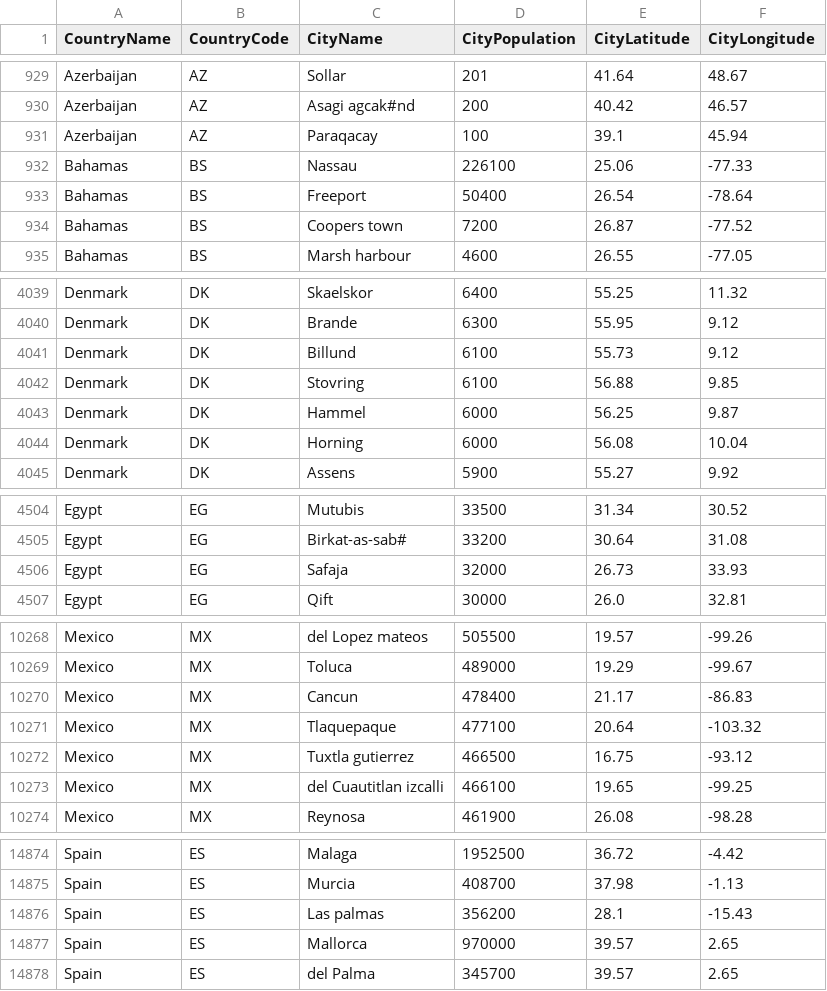
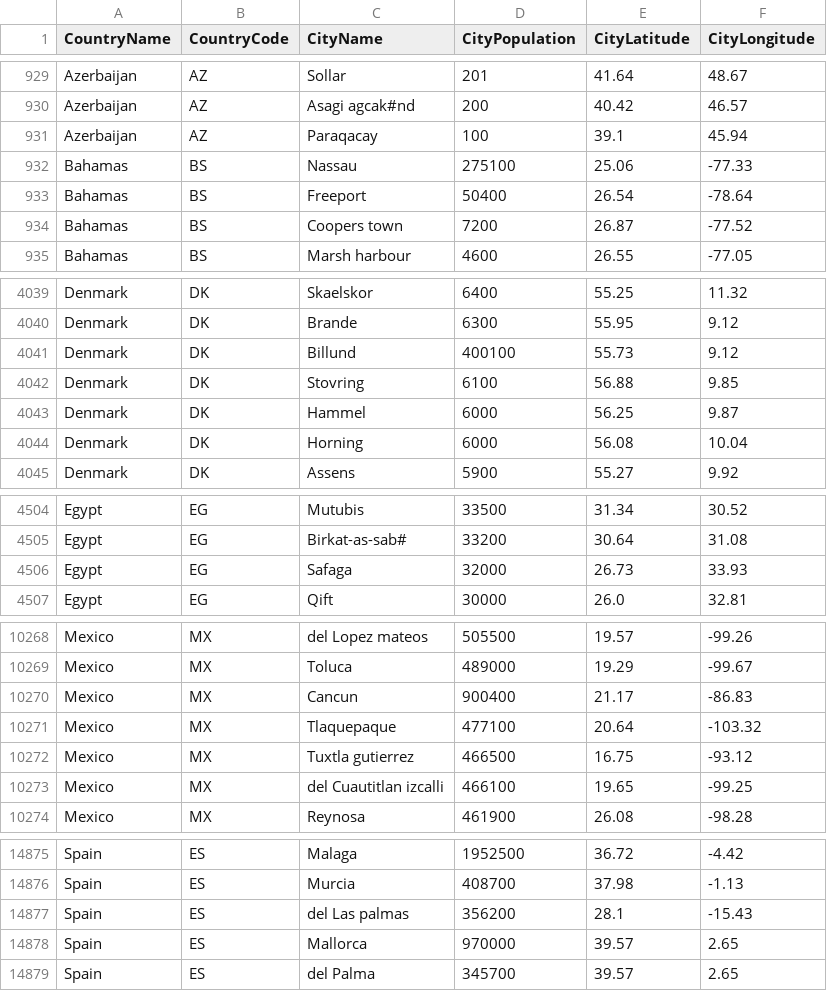
Before and after one commit to alex853/airways, a CSV file: src/main/resources/city-population.csv, drawn as a sheet; only a part is shown, gaps mark what is left out; the diff covers the shown part only.

```diff
--- a/src/main/resources/city-population.csv
+++ b/src/main/resources/city-population.csv
@@ -931,3 +931,3 @@ Azerbaijan,AZ,Asagi agcak#nd,200,40.42,46.57
 Azerbaijan,AZ,Paraqacay,100,39.1,45.94
-Bahamas,BS,Nassau,226100,25.06,-77.33
+Bahamas,BS,Nassau,275100,25.06,-77.33
 Bahamas,BS,Freeport,50400,26.54,-78.64
@@ -4040,3 +4040,3 @@ Denmark,DK,Skaelskor,6400,55.25,11.32
 Denmark,DK,Brande,6300,55.95,9.12
-Denmark,DK,Billund,6100,55.73,9.12
+Denmark,DK,Billund,400100,55.73,9.12
 Denmark,DK,Stovring,6100,56.88,9.85
@@ -4505,3 +4505,3 @@ Egypt,EG,Mutubis,33500,31.34,30.52
 Egypt,EG,Birkat-as-sab#,33200,30.64,31.08
-Egypt,EG,Safaja,32000,26.73,33.93
+Egypt,EG,Safaga,32000,26.73,33.93
 Egypt,EG,Qift,30000,26.0,32.81
@@ -10269,3 +10269,3 @@ Mexico,MX,del Lopez mateos,505500,19.57,-99.26
 Mexico,MX,Toluca,489000,19.29,-99.67
-Mexico,MX,Cancun,478400,21.17,-86.83
+Mexico,MX,Cancun,900400,21.17,-86.83
 Mexico,MX,Tlaquepaque,477100,20.64,-103.32
@@ -14875,3 +14876,3 @@ Spain,ES,Malaga,1952500,36.72,-4.42
 Spain,ES,Murcia,408700,37.98,-1.13
-Spain,ES,Las palmas,356200,28.1,-15.43
+Spain,ES,del Las palmas,356200,28.1,-15.43
 Spain,ES,Mallorca,970000,39.57,2.65
```
Also changed, not shown: 2 added rows and 7 edited cells elsewhere in this file, 5 other files.
